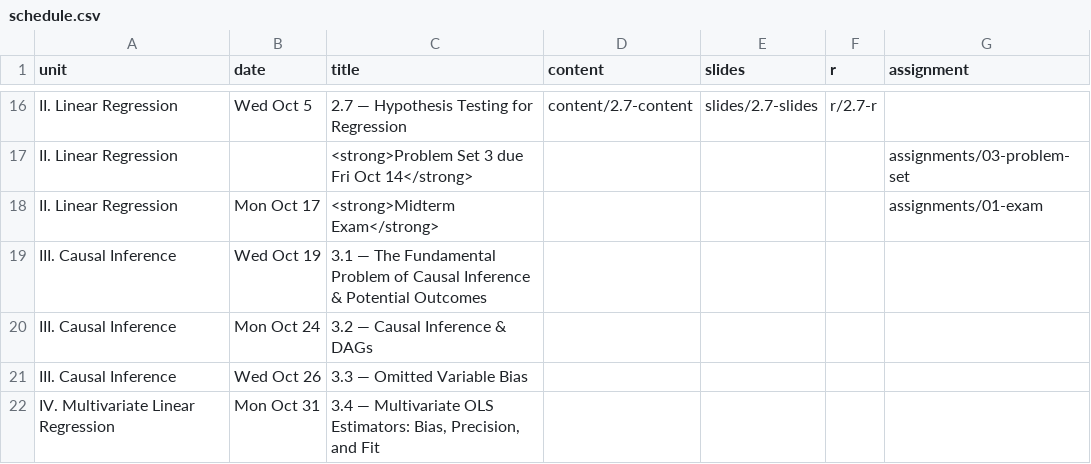
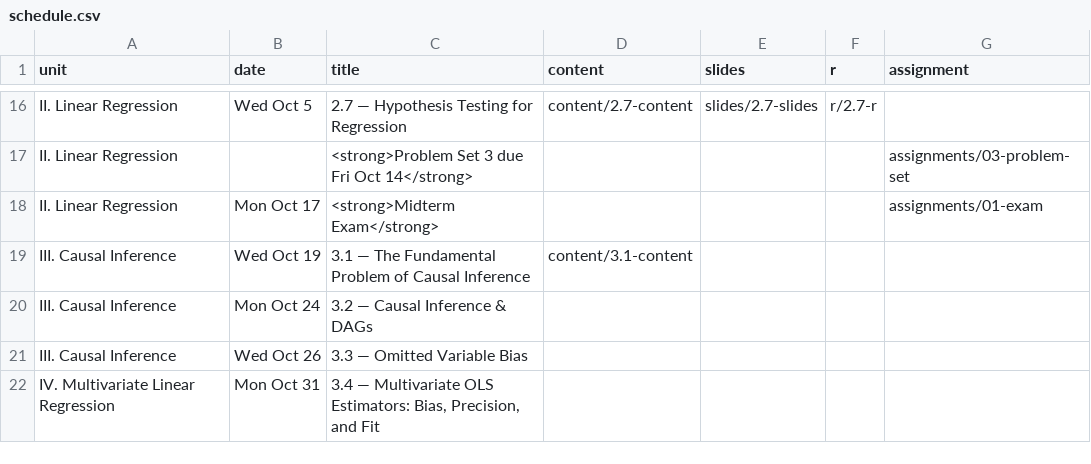
Before and after one commit to JordanIzen/metricsF22, a CSV file: data/schedule.csv, drawn as a sheet; only a part is shown, gaps mark what is left out.

```diff
--- a/data/schedule.csv
+++ b/data/schedule.csv
@@ -18,3 +18,3 @@ II. Linear Regression,,<strong>Problem Set 3 due Fri Oct 14</strong>,,,,assignme
 II. Linear Regression, "Mon Oct 17", <strong>Midterm Exam</strong>,,,,assignments/01-exam
-III. Causal Inference,Wed Oct 19,3.1 — The Fundamental Problem of Causal Inference & Potential Outcomes,,,,
+III. Causal Inference,Wed Oct 19,3.1 — The Fundamental Problem of Causal Inference,content/3.1-content,,,
 III. Causal Inference,Mon Oct 24,3.2 — Causal Inference & DAGs,,,,
```
Also changed, not shown: 23 other files.
